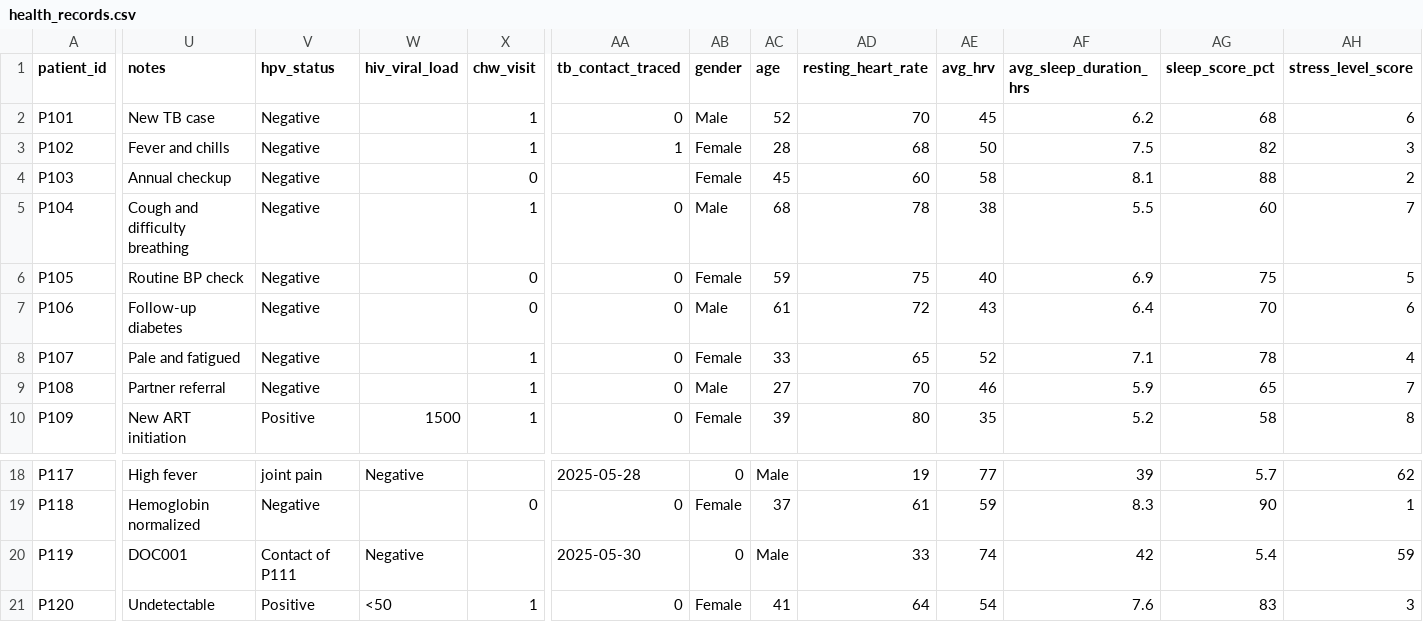
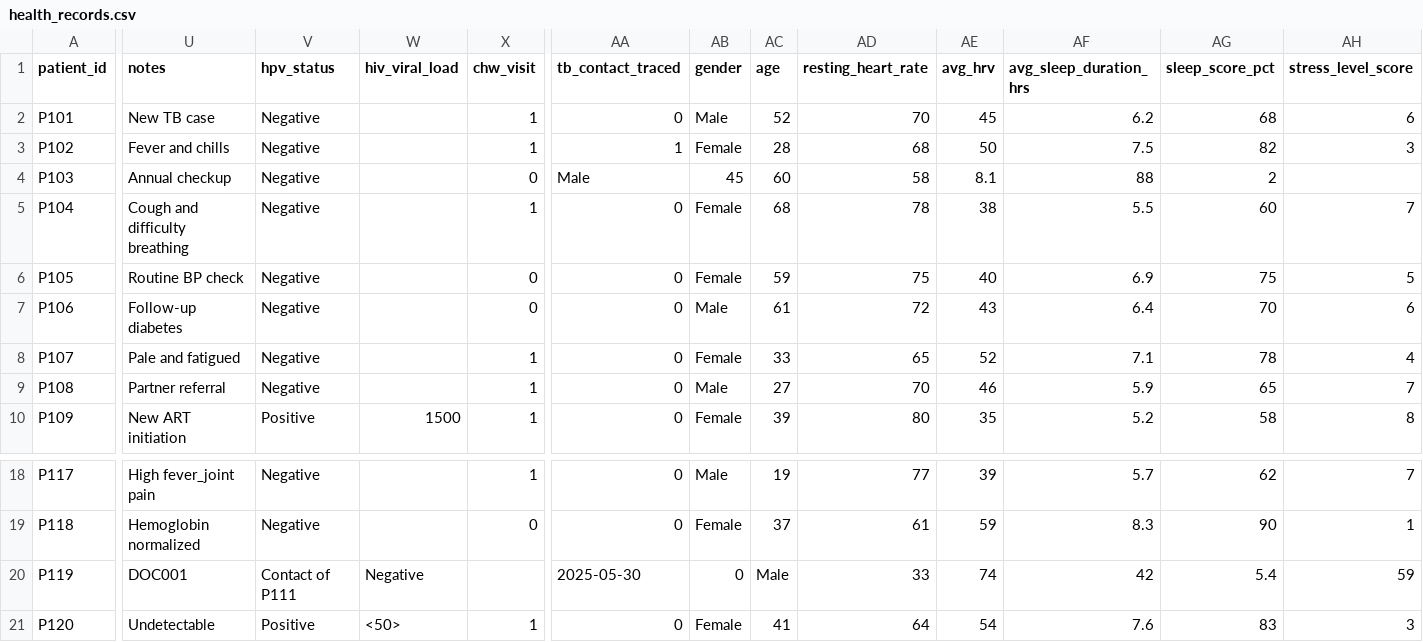
Before and after one commit to LEAN-arch/health_hub, a CSV file: data_sources/health_records.csv, drawn as a sheet; only a part is shown, gaps mark what is left out; the diff covers the shown part only; the diff names each change by its address in the sheet, - before the commit and + after, or states it on an @@ line.

```diff
--- a/data_sources/health_records.csv
+++ b/data_sources/health_records.csv
-AA4 (tb_contact_traced): (empty)
+AA4 (tb_contact_traced): Male
-AB4 (gender): Female
+AB4 (gender): 45
-AC4 (age): 45
+AC4 (age): 60
-AD4 (resting_heart_rate): 60
+AD4 (resting_heart_rate): 58
-AE4 (avg_hrv): 58
+AE4 (avg_hrv): 8.1
-AF4 (avg_sleep_duration_hrs): 8.1
+AF4 (avg_sleep_duration_hrs): 88
-AG4 (sleep_score_pct): 88
+AG4 (sleep_score_pct): 2
-AH4 (stress_level_score): 2
+AH4 (stress_level_score): (empty)
-AB5 (gender): Male
+AB5 (gender): Female
-U18 (notes): High fever
+U18 (notes): High fever_joint pain
-V18 (hpv_status): joint pain
+V18 (hpv_status): Negative
-W18 (hiv_viral_load): Negative
+W18 (hiv_viral_load): (empty)
-X18 (chw_visit): (empty)
+X18 (chw_visit): 1
-AA18 (tb_contact_traced): 2025-05-28
+AA18 (tb_contact_traced): 0
-AB18 (gender): 0
+AB18 (gender): Male
-AC18 (age): Male
+AC18 (age): 19
-AD18 (resting_heart_rate): 19
+AD18 (resting_heart_rate): 77
-AE18 (avg_hrv): 77
+AE18 (avg_hrv): 39
-AF18 (avg_sleep_duration_hrs): 39
+AF18 (avg_sleep_duration_hrs): 5.7
-AG18 (sleep_score_pct): 5.7
+AG18 (sleep_score_pct): 62
-AH18 (stress_level_score): 62
+AH18 (stress_level_score): 7
-W21 (hiv_viral_load): <50
+W21 (hiv_viral_load): <50>
```
Also changed, not shown: 45 edited cells elsewhere in this file.
